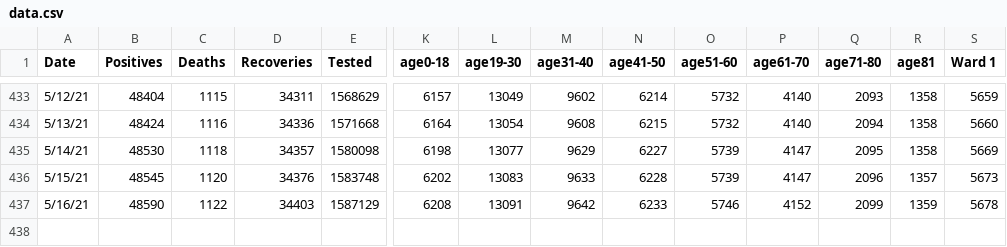
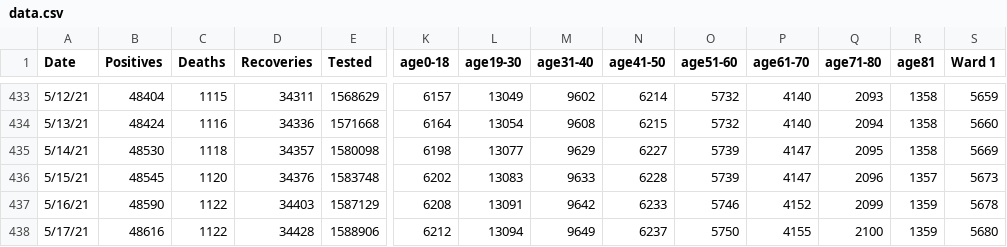
Before and after one commit to rstahlin/DC-COVID.github.io, a CSV file: data.csv, drawn as a sheet; only a part is shown, gaps mark what is left out; rows hold the shown columns only; the diff names each change by its address in the sheet, - before the commit and + after, or states it on an @@ line.

Commit message:
new data 20210517 pt 1

```diff
--- a/data.csv
+++ b/data.csv
+row 438: 5/17/21 | 48616 | 1122 | 34428 | 1588906 | 6212 | 13094 | 9649 | 6237 | 5750 | 4155 | 2100 | 1359 | 5680
```
Also changed, not shown: 59 other files.
